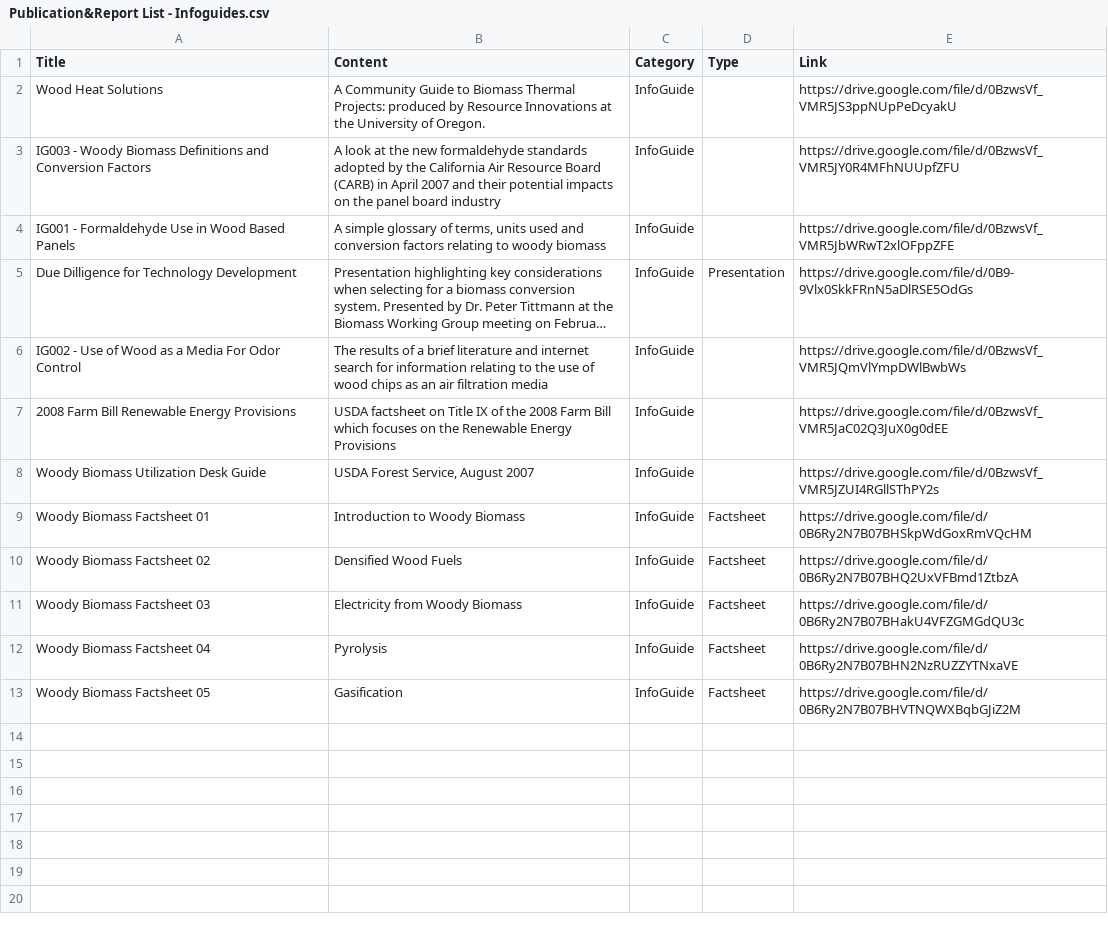
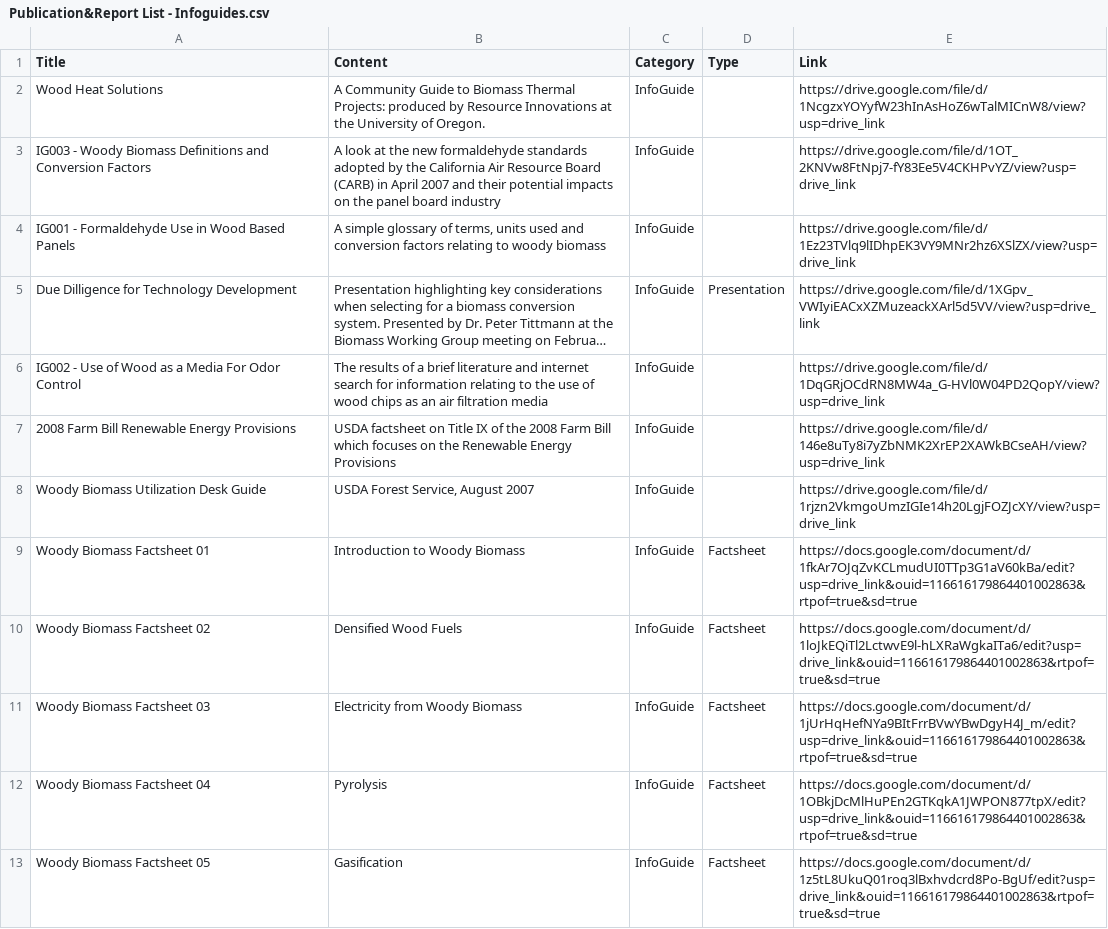
Before and after one commit to Risato/risato.github.io, a CSV file: LiveApp/PubLibrary/data/Publication&Report List - Infoguides.csv, drawn as a sheet; long unchanged cells end in …; the diff names each change by its address in the sheet, - before the commit and + after, or states it on an @@ line.

```diff
--- a/LiveApp/PubLibrary/data/Publication&Report List - Infoguides.csv
+++ b/LiveApp/PubLibrary/data/Publication&Report List - Infoguides.csv
-E2 (Link): https://drive.google.com/file/d/0BzwsVf_VMR5JS3ppNUpPeDcyakU
+E2 (Link): https://drive.google.com/file/d/1NcgzxYOYyfW23hInAsHoZ6wTalMICnW8/view?usp=drive_link
-E3 (Link): https://drive.google.com/file/d/0BzwsVf_VMR5JY0R4MFhNUUpfZFU
+E3 (Link): https://drive.google.com/file/d/1OT_2KNVw8FtNpj7-fY83Ee5V4CKHPvYZ/view?usp=drive_link
-E4 (Link): https://drive.google.com/file/d/0BzwsVf_VMR5JbWRwT2xlOFppZFE
+E4 (Link): https://drive.google.com/file/d/1Ez23TVlq9lIDhpEK3VY9MNr2hz6XSlZX/view?usp=drive_link
-E5 (Link): https://drive.google.com/file/d/0B9-9Vlx0SkkFRnN5aDlRSE5OdGs
+E5 (Link): https://drive.google.com/file/d/1XGpv_VWIyiEACxXZMuzeackXArl5d5VV/view?usp=drive_link
-E6 (Link): https://drive.google.com/file/d/0BzwsVf_VMR5JQmVlYmpDWlBwbWs
+E6 (Link): https://drive.google.com/file/d/1DqGRjOCdRN8MW4a_G-HVl0W04PD2QopY/view?usp=drive_link
-E7 (Link): https://drive.google.com/file/d/0BzwsVf_VMR5JaC02Q3JuX0g0dEE
+E7 (Link): https://drive.google.com/file/d/146e8uTy8i7yZbNMK2XrEP2XAWkBCseAH/view?usp=drive_link
-E8 (Link): https://drive.google.com/file/d/0BzwsVf_VMR5JZUI4RGllSThPY2s
+E8 (Link): https://drive.google.com/file/d/1rjzn2VkmgoUmzIGIe14h20LgjFOZJcXY/view?usp=drive_link
-E9 (Link): https://drive.google.com/file/d/0B6Ry2N7B07BHSkpWdGoxRmVQcHM
+E9 (Link): https://docs.google.com/document/d/1fkAr7OJqZvKCLmudUI0TTp3G1aV60kBa/edit?usp=drive_link&ouid=116616179864401002863&rtpof=true&sd=true
-E10 (Link): https://drive.google.com/file/d/0B6Ry2N7B07BHQ2UxVFBmd1ZtbzA
+E10 (Link): https://docs.google.com/document/d/1loJkEQiTl2LctwvE9l-hLXRaWgkaITa6/edit?usp=drive_link&ouid=116616179864401002863&rtpof=true&sd=true
-E11 (Link): https://drive.google.com/file/d/0B6Ry2N7B07BHakU4VFZGMGdQU3c
+E11 (Link): https://docs.google.com/document/d/1jUrHqHefNYa9BItFrrBVwYBwDgyH4J_m/edit?usp=drive_link&ouid=116616179864401002863&rtpof=true&sd=true
-E12 (Link): https://drive.google.com/file/d/0B6Ry2N7B07BHN2NzRUZZYTNxaVE
+E12 (Link): https://docs.google.com/document/d/1OBkjDcMlHuPEn2GTKqkA1JWPON877tpX/edit?usp=drive_link&ouid=116616179864401002863&rtpof=true&sd=true
-E13 (Link): https://drive.google.com/file/d/0B6Ry2N7B07BHVTNQWXBqbGJiZ2M
+E13 (Link): https://docs.google.com/document/d/1z5tL8UkuQ01roq3lBxhvdcrd8Po-BgUf/edit?usp=drive_link&ouid=116616179864401002863&rtpof=true&sd=true
```
Also changed, not shown: LiveApp/PubLibrary/data/Publication&Report List - Hardwood.csv, LiveApp/PubLibrary/data/Publication&Report List - Other.csv, 1 other file.
